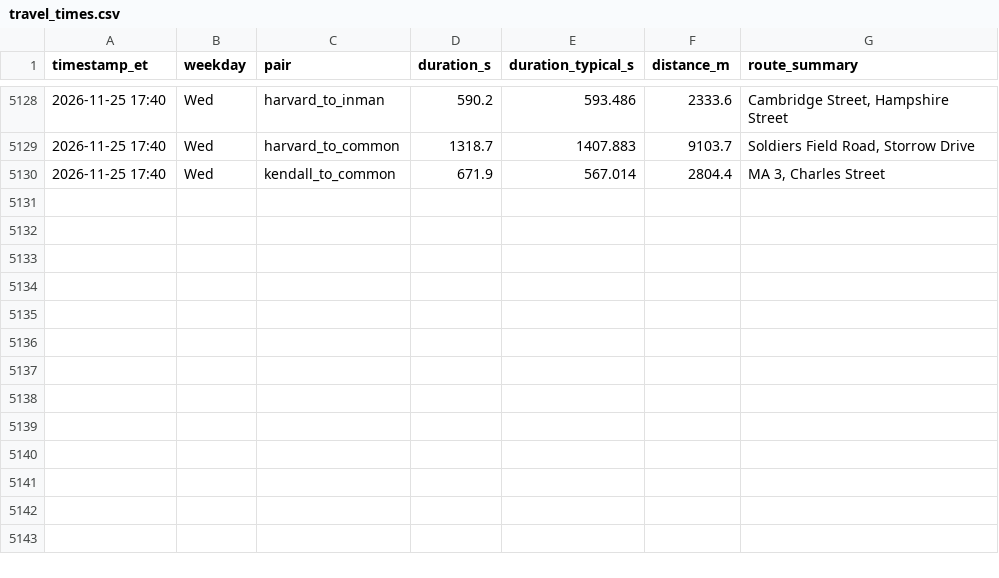
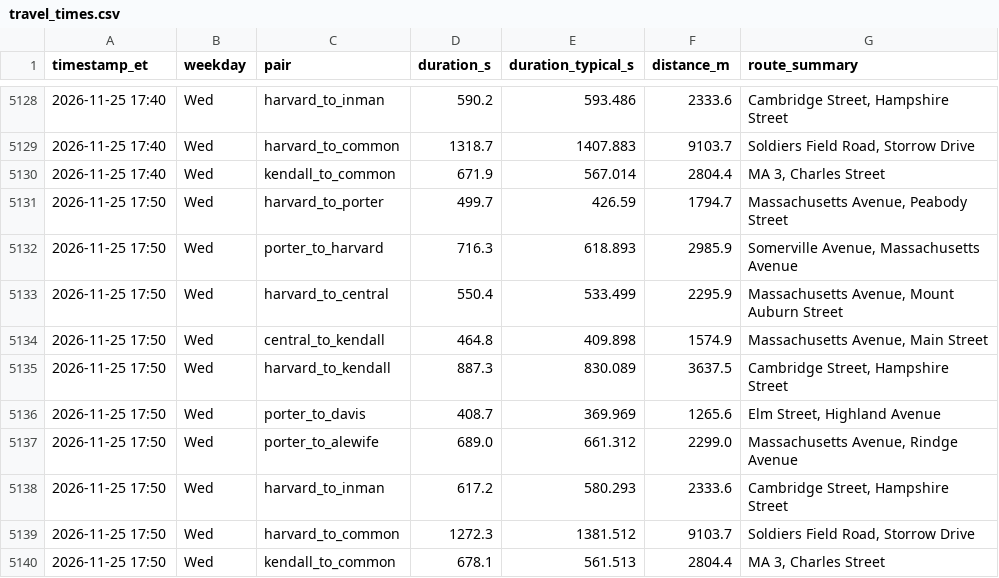
Before and after one commit to sonnywang2005/traffic-harvest, a CSV file: data/travel_times.csv, drawn as a sheet; only a part is shown, gaps mark what is left out; the diff names each change by its address in the sheet, - before the commit and + after, or states it on an @@ line.

Commit message:
harvest 2026-11-25T22:50Z

```diff
--- a/data/travel_times.csv
+++ b/data/travel_times.csv
+row 5131: 2026-11-25 17:50 | Wed | harvard_to_porter | 499.7 | 426.59 | 1794.7 | Massachusetts Avenue, Peabody Street
+row 5132: 2026-11-25 17:50 | Wed | porter_to_harvard | 716.3 | 618.893 | 2985.9 | Somerville Avenue, Massachusetts Avenue
+row 5133: 2026-11-25 17:50 | Wed | harvard_to_central | 550.4 | 533.499 | 2295.9 | Massachusetts Avenue, Mount Auburn Street
+row 5134: 2026-11-25 17:50 | Wed | central_to_kendall | 464.8 | 409.898 | 1574.9 | Massachusetts Avenue, Main Street
+row 5135: 2026-11-25 17:50 | Wed | harvard_to_kendall | 887.3 | 830.089 | 3637.5 | Cambridge Street, Hampshire Street
+row 5136: 2026-11-25 17:50 | Wed | porter_to_davis | 408.7 | 369.969 | 1265.6 | Elm Street, Highland Avenue
+row 5137: 2026-11-25 17:50 | Wed | porter_to_alewife | 689.0 | 661.312 | 2299.0 | Massachusetts Avenue, Rindge Avenue
+row 5138: 2026-11-25 17:50 | Wed | harvard_to_inman | 617.2 | 580.293 | 2333.6 | Cambridge Street, Hampshire Street
+row 5139: 2026-11-25 17:50 | Wed | harvard_to_common | 1272.3 | 1381.512 | 9103.7 | Soldiers Field Road, Storrow Drive
+row 5140: 2026-11-25 17:50 | Wed | kendall_to_common | 678.1 | 561.513 | 2804.4 | MA 3, Charles Street
```
